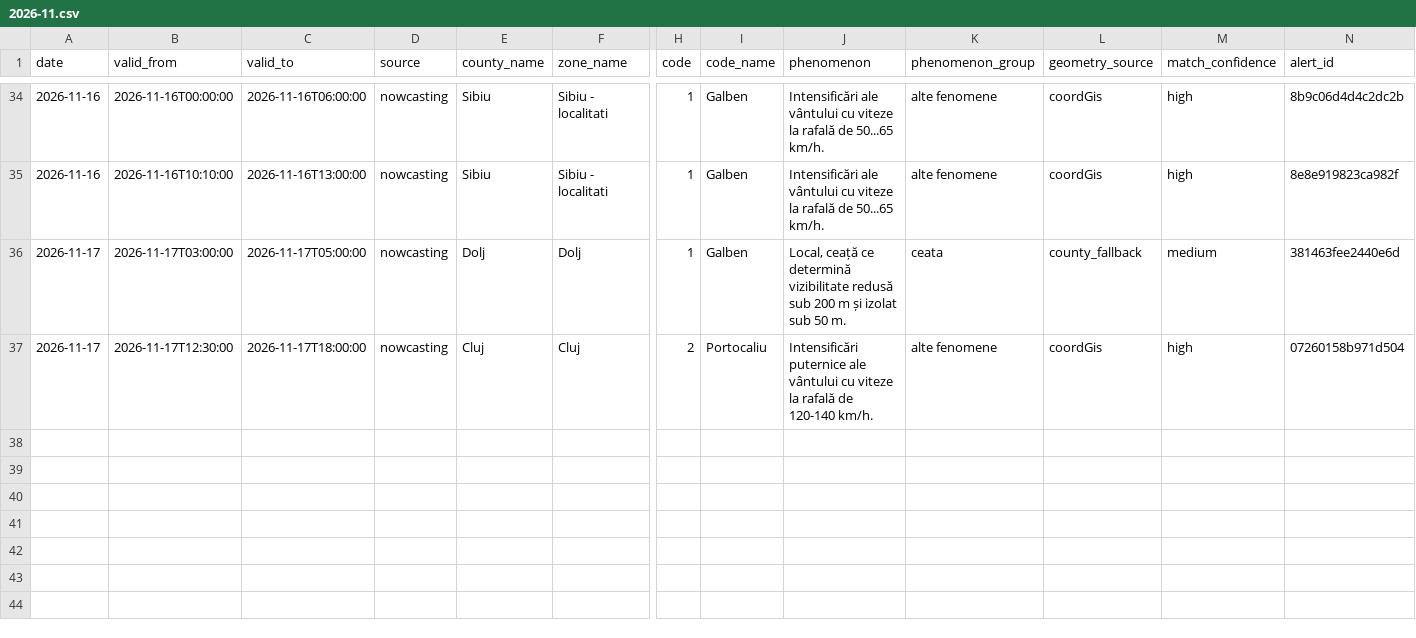
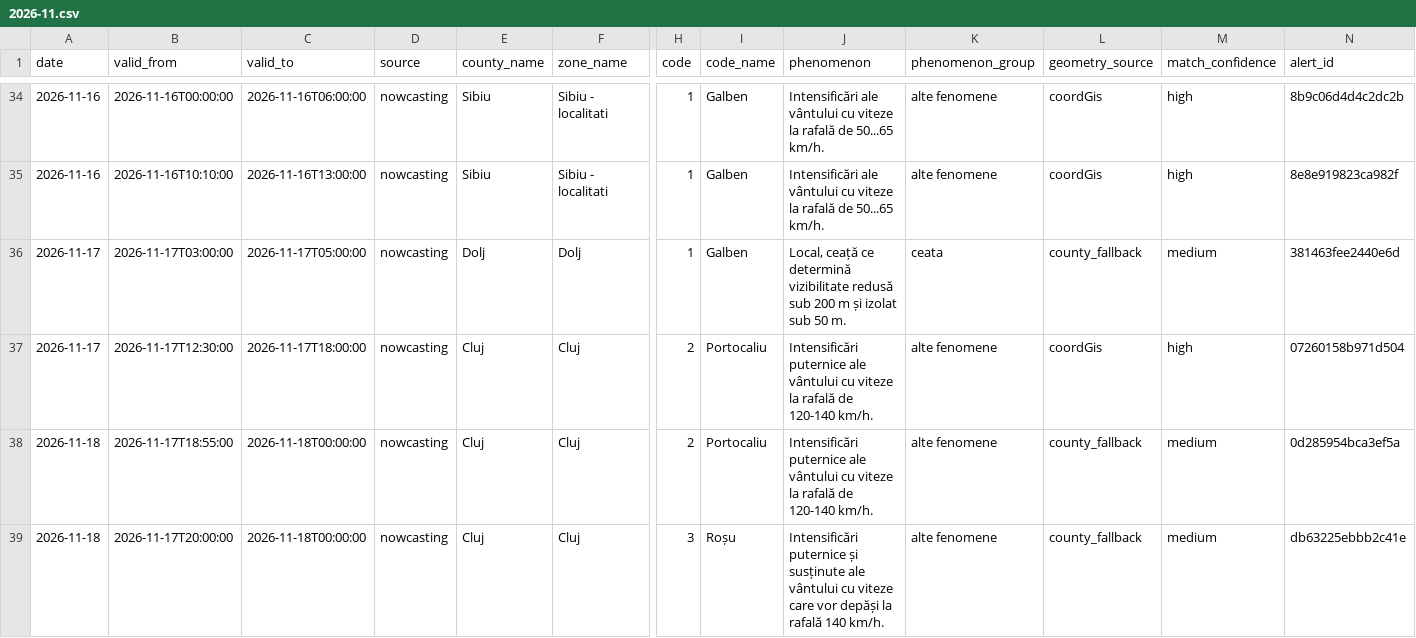
Before and after one commit to mariusbudileanu/date-meteo, a CSV file: public/istoric/nowcasting/2026-11.csv, drawn as a sheet; only a part is shown, gaps mark what is left out; rows hold the shown columns only; the diff names each change by its address in the sheet, - before the commit and + after, or states it on an @@ line.

```diff
--- a/public/istoric/nowcasting/2026-11.csv
+++ b/public/istoric/nowcasting/2026-11.csv
+row 38: 2026-11-18 | 2026-11-17T18:55:00 | 2026-11-18T00:00:00 | nowcasting | Cluj | Cluj | 2 | Portocaliu | Intensificări puternice ale vântului cu viteze la rafală de 120-140 km/h. | alte fenomene | county_fallback | medium | 0d285954bca3ef5a
+row 39: 2026-11-18 | 2026-11-17T20:00:00 | 2026-11-18T00:00:00 | nowcasting | Cluj | Cluj | 3 | Roșu | Intensificări puternice și susținute ale vântului cu viteze care vor depăși la rafală 140 km/h. | alte fenomene | county_fallback | medium | db63225ebbb2c41e
```
Also changed, not shown: public/istoric/2026/2026-11.csv, 16 other files.
